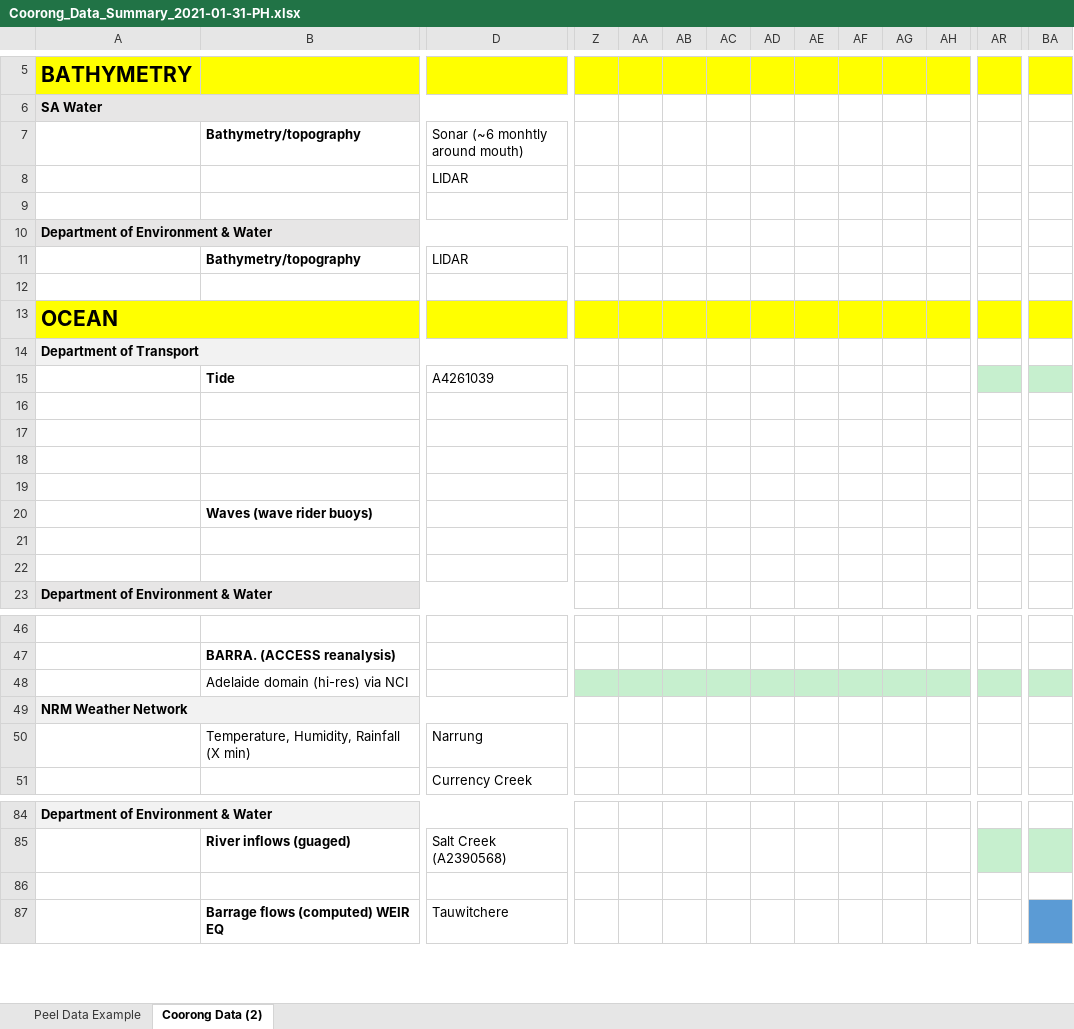
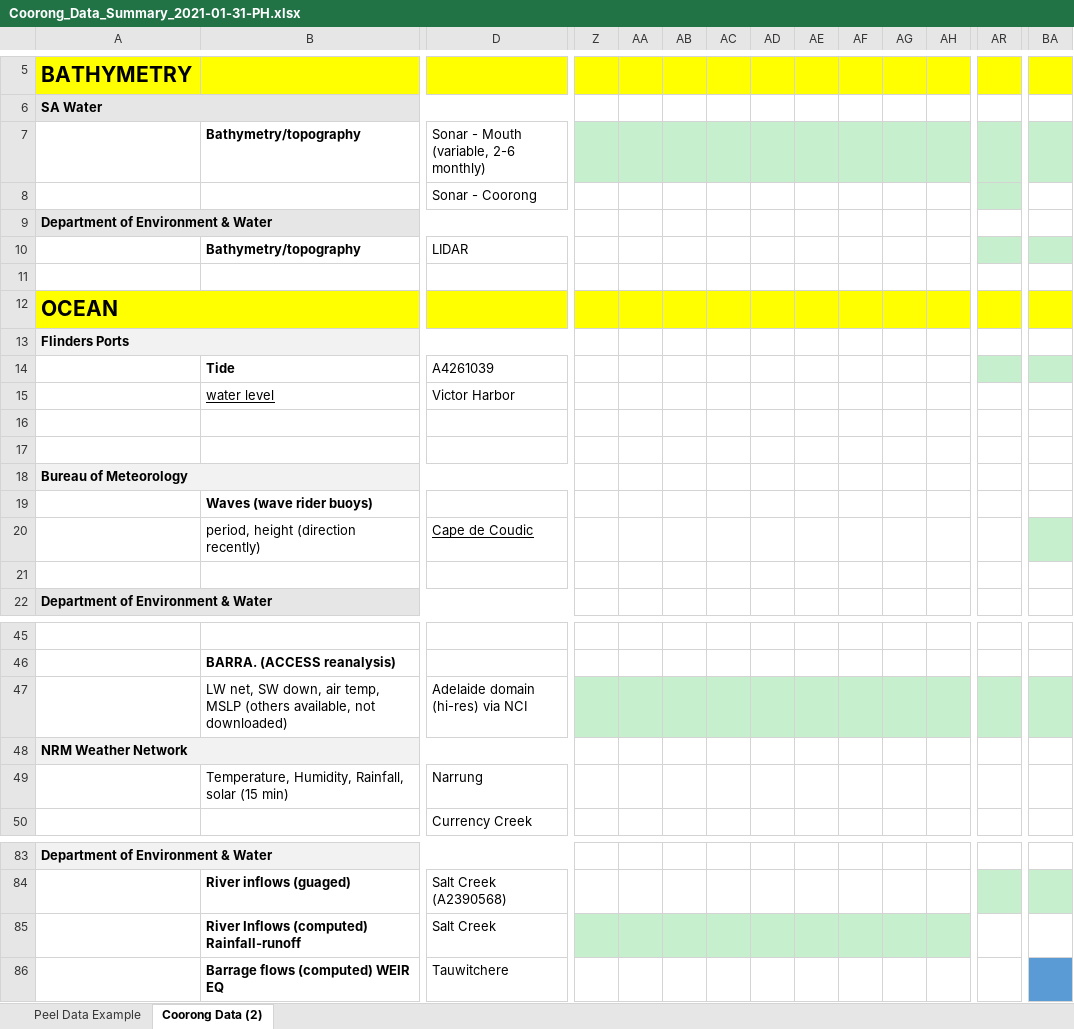
Before and after one commit to AquaticEcoDynamics/CDM, an Excel workbook: data/Coorong_Data_Summary_2021-01-31-PH.xlsx, sheet Coorong Data (2), drawn as a sheet; only a part is shown, gaps mark what is left out; values as stored, in another font and other column widths than the file's, no borders; removed rows and columns are numbered as before the commit, all else as after; rows hold the shown columns only; the diff covers the shown part only; the diff names each change by its address in the sheet, - before the commit and + after, or states it on an @@ line.

Commit message:
Updates to data summary spreadsheet, bathy, water level, inflows.

```diff
--- a/data/Coorong_Data_Summary_2021-01-31-PH.xlsx (sheet Coorong Data (2))
+++ b/data/Coorong_Data_Summary_2021-01-31-PH.xlsx (sheet Coorong Data (2))
-D7: Sonar (~6 monhtly around mouth)
+D7: Sonar - Mouth (variable, 2-6 monthly)
-Z7:BA7 fill: none
+Z7:BA7 fill: #C6EFCE
-D8: LIDAR
+D8: Sonar - Coorong
-AR8 fill: none
+AR8 fill: #C6EFCE
-row 9: (empty)
-AR10 fill: none
+AR10 fill: #C6EFCE
-BA10 fill: none
+BA10 fill: #C6EFCE
-A13: Department of Transport
+A13: Flinders Ports
+row 15:  | water level | Victor Harbor
-row 18: (empty)
+row 18: Bureau of Meteorology
-A18:D18 fill: none
+A18:D18 fill: #F2F2F2
+A18:D18 merged
-row 19: (empty)
-row 20: (empty)
+row 20:  | period, height (direction recently) | Cape de Coudic
-BA20 fill: none
+BA20 fill: #C6EFCE
-row 48:  | Adelaide domain (hi-res) via NCI
+row 47:  | LW net, SW down, air temp, MSLP (others available, not downloaded) | Adelaide domain (hi-res) via NCI
-B49: Temperature, Humidity, Rainfall (X min)
+B49: Temperature, Humidity, Rainfall, solar (15 min)
-row 85: (empty)
+row 85:  | River Inflows (computed) Rainfall-runoff | Salt Creek
-Z85:AH85 fill: none
+Z85:AH85 fill: #C6EFCE
```
Also changed, not shown: cell formats elsewhere in this sheet.
